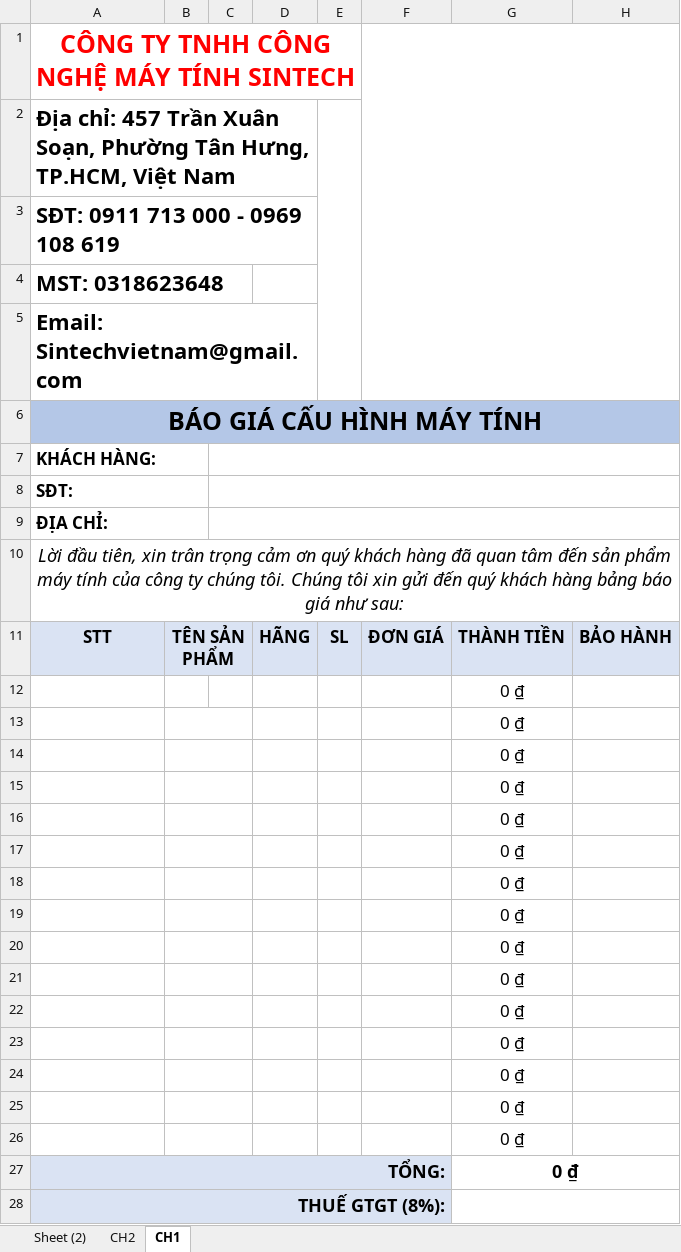
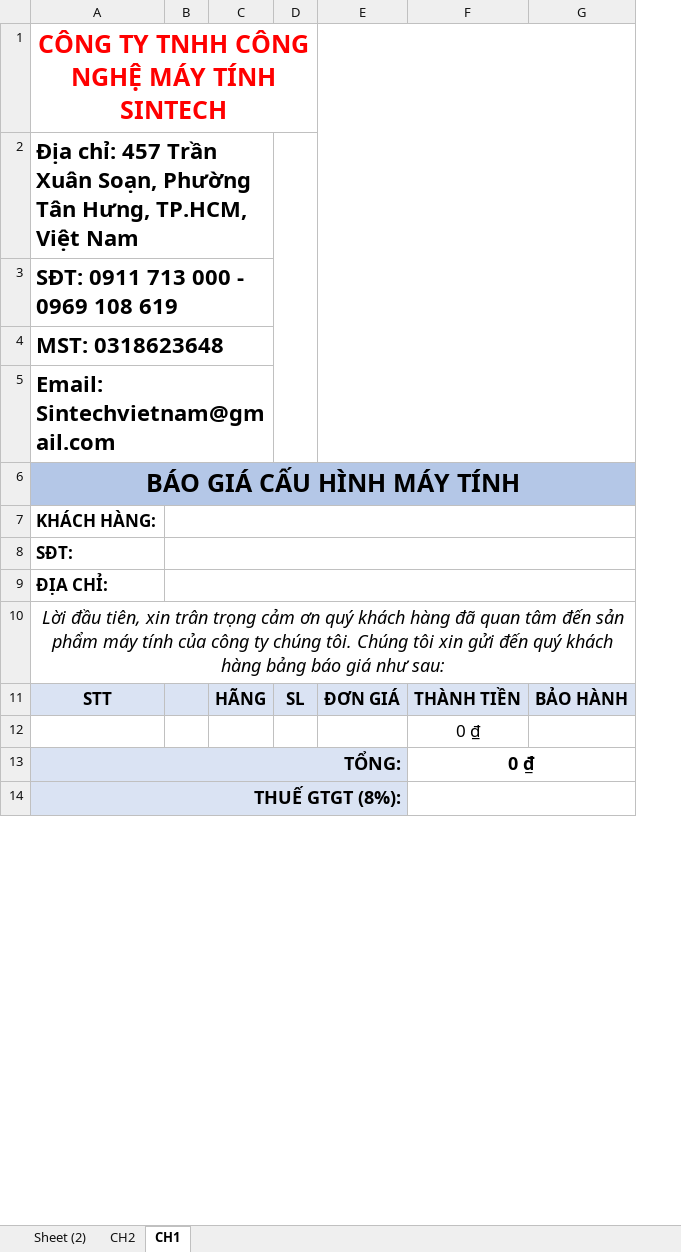
Before and after one commit to Haitruong1802/baogia_sintech, an Excel workbook: form_bao_gia_cau_hinh_sintech.xlsx, sheet CH1, drawn as a sheet; only a part is shown; values as stored, in another font and other column widths than the file's, no borders; charts and pictures not drawn; the diff names each change by its address in the sheet, - before the commit and + after, or states it on an @@ line.

```diff
--- a/form_bao_gia_cau_hinh_sintech.xlsx (sheet CH1)
+++ b/form_bao_gia_cau_hinh_sintech.xlsx (sheet CH1)
-column B, row 11: TÊN SẢN PHẨM
-A7:B7 merged
-A8:B8 merged
-A9:B9 merged
-row 13:  |  |  |  |  |  | 0 ₫
-row 14:  |  |  |  |  |  | 0 ₫
-row 15:  |  |  |  |  |  | 0 ₫
-row 16:  |  |  |  |  |  | 0 ₫
-row 17:  |  |  |  |  |  | 0 ₫
-row 18:  |  |  |  |  |  | 0 ₫
-row 19:  |  |  |  |  |  | 0 ₫
-row 20:  |  |  |  |  |  | 0 ₫
-row 21:  |  |  |  |  |  | 0 ₫
-row 22:  |  |  |  |  |  | 0 ₫
-row 23:  |  |  |  |  |  | 0 ₫
-row 24:  |  |  |  |  |  | 0 ₫
-row 25:  |  |  |  |  |  | 0 ₫
-row 26:  |  |  |  |  |  | 0 ₫
```
Also changed, not shown: formulas that keep their value, charts or pictures, 1 other file.
